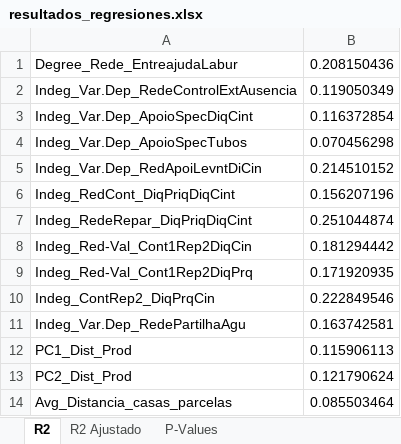
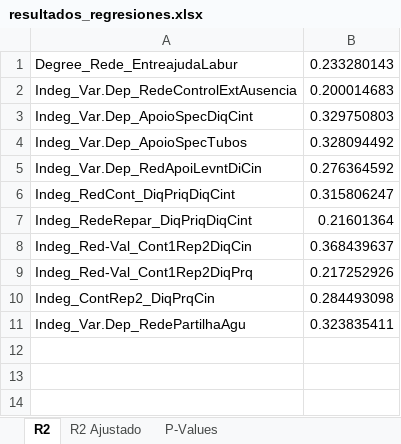
Before and after one commit to Emmanuel461/Social_Model_Enchugal, an Excel workbook: DataIntermediate/resultados_regresiones.xlsx, sheet R2, drawn as a sheet; values as stored, in another font and other column widths than the file's, no borders; the diff names each change by its address in the sheet, - before the commit and + after, or states it on an @@ line.

```diff
--- a/DataIntermediate/resultados_regresiones.xlsx (sheet R2)
+++ b/DataIntermediate/resultados_regresiones.xlsx (sheet R2)
-B1: 0.208150436
+B1: 0.233280143
-B2: 0.119050349
+B2: 0.200014683
-B3: 0.116372854
+B3: 0.329750803
-B4: 0.070456298
+B4: 0.328094492
-B5: 0.214510152
+B5: 0.276364592
-B6: 0.156207196
+B6: 0.315806247
-B7: 0.251044874
+B7: 0.21601364
-B8: 0.181294442
+B8: 0.368439637
-B9: 0.171920935
+B9: 0.217252926
-B10: 0.222849546
+B10: 0.284493098
-B11: 0.163742581
+B11: 0.323835411
-row 12: PC1_Dist_Prod | 0.115906113
-row 13: PC2_Dist_Prod | 0.121790624
-row 14: Avg_Distancia_casas_parcelas | 0.085503464
```
Also changed, not shown: sheet P-Values, sheet R2 Ajustado, sheet Regresiones con R2 > 0.1, DataIn/VarExpl/20_RevVar.Expl_RedConflitGeralTot.xlsx, Results/random_forest_results.xlsx, 7 other files.
